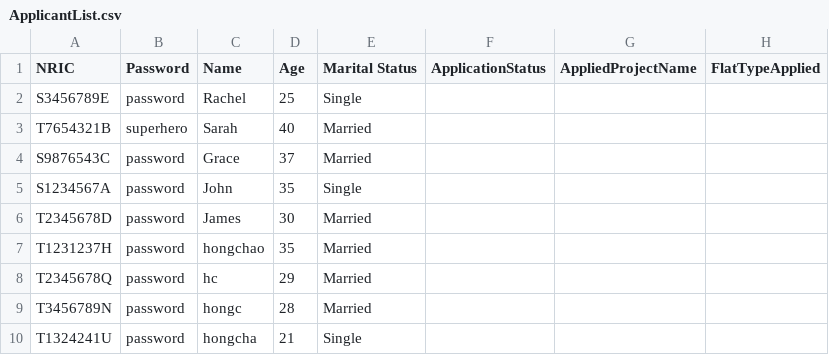
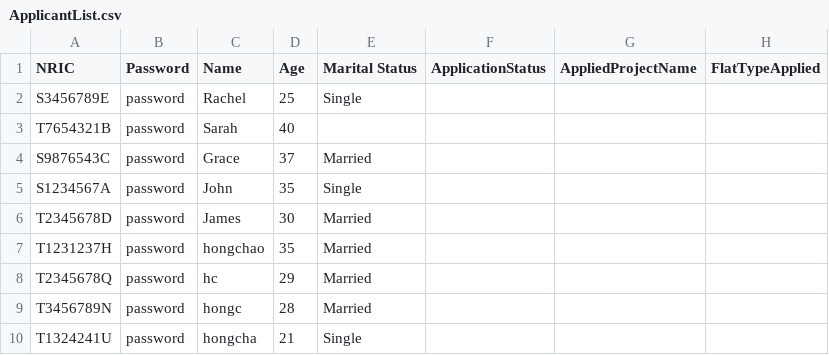
Before and after one commit to AlwinSingh/HDBSystem, a CSV file: data/ApplicantList.csv, drawn as a sheet.

Commit message:
Applicant test cases

```diff
--- a/data/ApplicantList.csv
+++ b/data/ApplicantList.csv
@@ -2,3 +2,3 @@ NRIC,Password,Name,Age,Marital Status,ApplicationStatus,AppliedProjectName,FlatT
 S3456789E,password,Rachel,25,Single,,,
-T7654321B,superhero,Sarah,40,Married,,
+T7654321B,password,Sarah,40,
 S9876543C,password,Grace,37,Married,,,
```
Also changed, not shown: data/EnquiryList.csv, data/ProjectList.csv, 3 other files.
